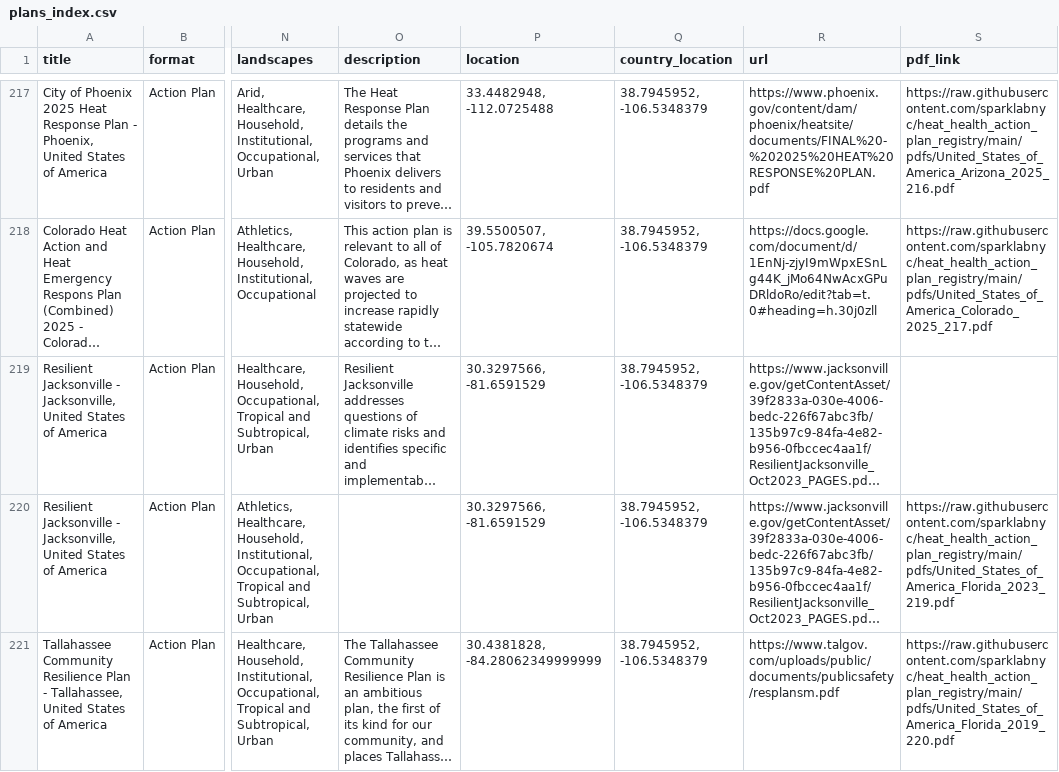
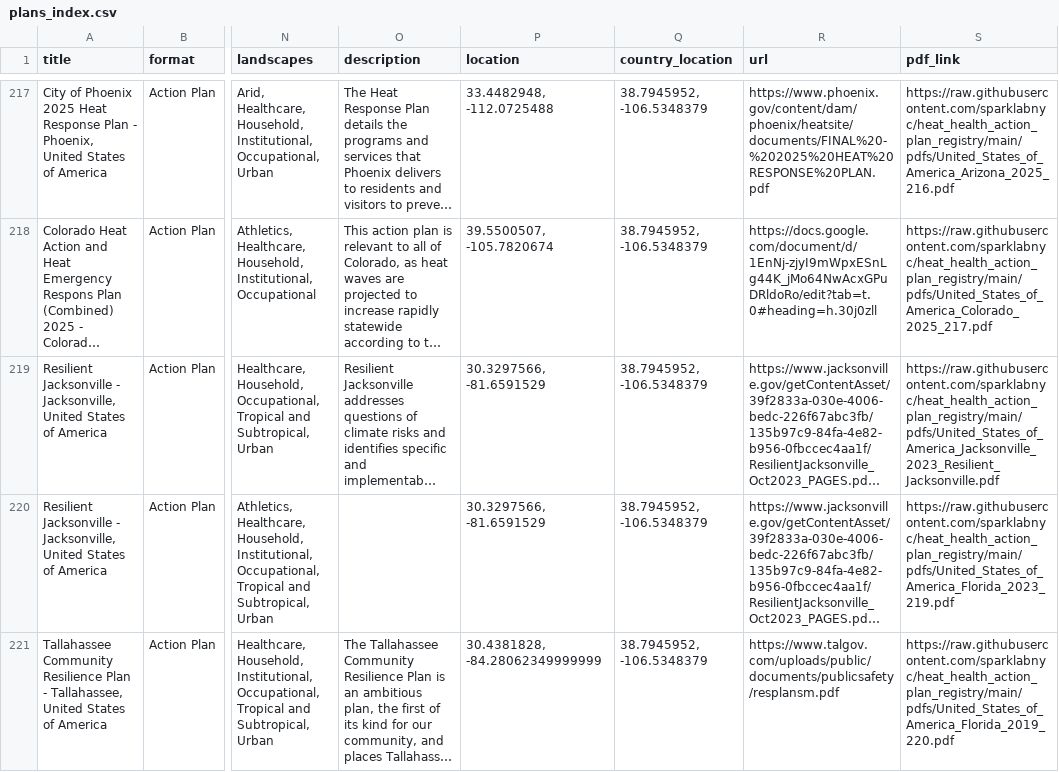
Before and after one commit to sparklabnyc/heat_health_action_plan_registry, a CSV file: plans_index.csv, drawn as a sheet; only a part is shown, gaps mark what is left out; long unchanged cells end in …; the diff names each change by its address in the sheet, - before the commit and + after, or states it on an @@ line.

Commit message:
adding Jacksonville pdf

```diff
--- a/plans_index.csv
+++ b/plans_index.csv
-S219 (pdf_link): (empty)
+S219 (pdf_link): https://raw.githubusercontent.com/sparklabnyc/heat_health_action_plan_registry/main/pdfs/United_States_of_America_Jacksonville_2023_Resilient_Jacksonville.pdf
```
Also changed, not shown: 2 other files.
